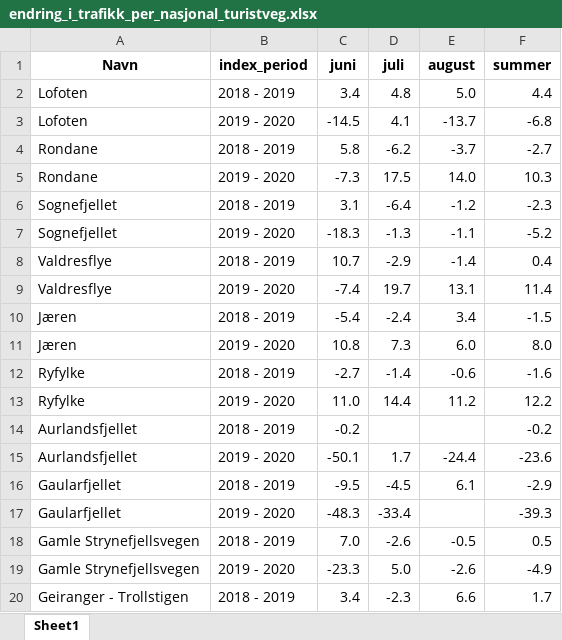
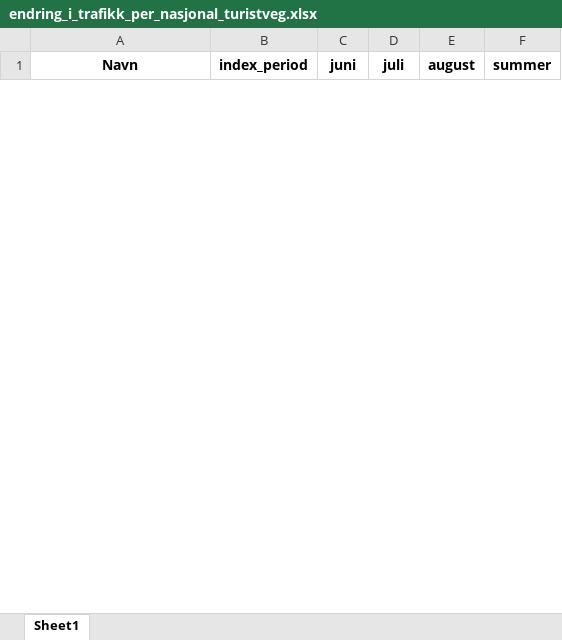
Before and after one commit to snohan/norwegian_tourist_road_traffic, an Excel workbook: data/endring_i_trafikk_per_nasjonal_turistveg.xlsx, sheet Sheet1, drawn as a sheet; only a part is shown; values as stored, in another font and other column widths than the file's, no borders; removed rows and columns are numbered as before the commit, all else as after; the diff covers the shown part only; the diff names each change by its address in the sheet, - before the commit and + after, or states it on an @@ line.

```diff
--- a/data/endring_i_trafikk_per_nasjonal_turistveg.xlsx (sheet Sheet1)
+++ b/data/endring_i_trafikk_per_nasjonal_turistveg.xlsx (sheet Sheet1)
-row 2: Lofoten | 2018 - 2019 | 3.4 | 4.8 | 5.0 | 4.4
-row 3: Lofoten | 2019 - 2020 | -14.5 | 4.1 | -13.7 | -6.8
-row 4: Rondane | 2018 - 2019 | 5.8 | -6.2 | -3.7 | -2.7
-row 5: Rondane | 2019 - 2020 | -7.3 | 17.5 | 14.0 | 10.3
-row 6: Sognefjellet | 2018 - 2019 | 3.1 | -6.4 | -1.2 | -2.3
-row 7: Sognefjellet | 2019 - 2020 | -18.3 | -1.3 | -1.1 | -5.2
-row 8: Valdresflye | 2018 - 2019 | 10.7 | -2.9 | -1.4 | 0.4
-row 9: Valdresflye | 2019 - 2020 | -7.4 | 19.7 | 13.1 | 11.4
-row 10: Jæren | 2018 - 2019 | -5.4 | -2.4 | 3.4 | -1.5
-row 11: Jæren | 2019 - 2020 | 10.8 | 7.3 | 6.0 | 8.0
-row 12: Ryfylke | 2018 - 2019 | -2.7 | -1.4 | -0.6 | -1.6
-row 13: Ryfylke | 2019 - 2020 | 11.0 | 14.4 | 11.2 | 12.2
-row 14: Aurlandsfjellet | 2018 - 2019 | -0.2 |  |  | -0.2
-row 15: Aurlandsfjellet | 2019 - 2020 | -50.1 | 1.7 | -24.4 | -23.6
-row 16: Gaularfjellet | 2018 - 2019 | -9.5 | -4.5 | 6.1 | -2.9
-row 17: Gaularfjellet | 2019 - 2020 | -48.3 | -33.4 |  | -39.3
-row 18: Gamle Strynefjellsvegen | 2018 - 2019 | 7.0 | -2.6 | -0.5 | 0.5
-row 19: Gamle Strynefjellsvegen | 2019 - 2020 | -23.3 | 5.0 | -2.6 | -4.9
-row 20: Geiranger - Trollstigen | 2018 - 2019 | 3.4 | -2.3 | 6.6 | 1.7
```
Also changed, not shown: 52 added rows and 17 removed rows elsewhere in this sheet, 23 other files.
